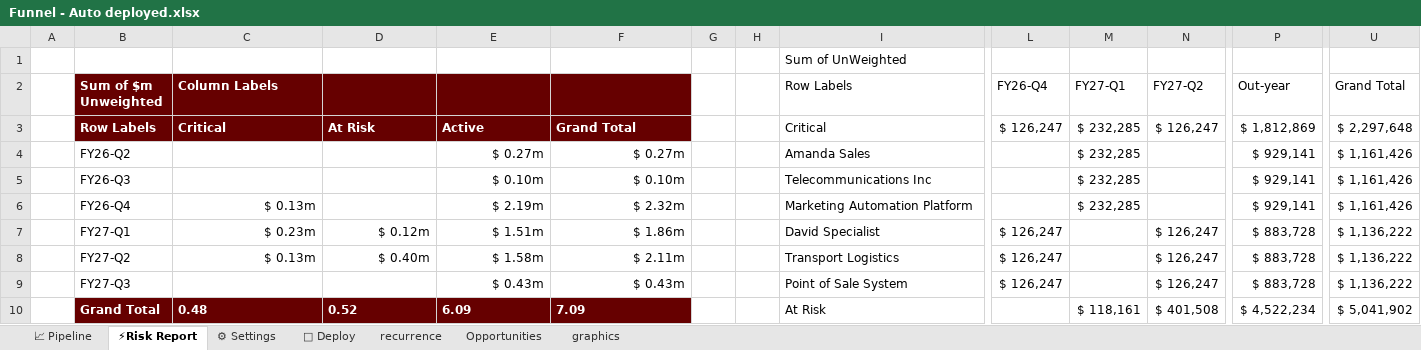
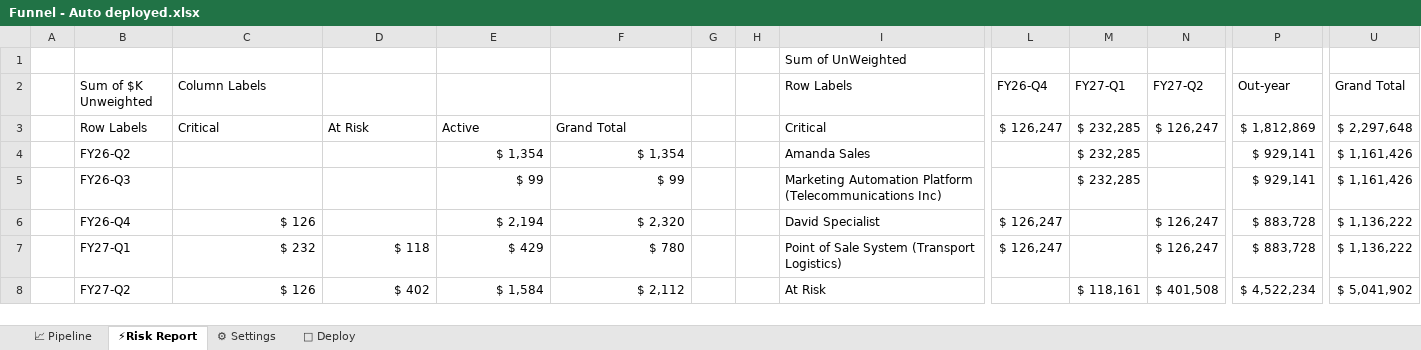
Before and after one commit to pgaljan/funneler, an Excel workbook: frontend/Funnel - Auto deployed.xlsx, sheet ⚡Risk Report, drawn as a sheet; only a part is shown, gaps mark what is left out; values as stored, in another font and other column widths than the file's, no borders; charts and pictures and conditional formats not drawn; removed rows and columns are numbered as before the commit, all else as after; rows hold the shown columns only; the diff covers the shown part only; the diff names each change by its address in the sheet, - before the commit and + after, or states it on an @@ line.

```diff
--- a/frontend/Funnel - Auto deployed.xlsx (sheet ⚡Risk Report)
+++ b/frontend/Funnel - Auto deployed.xlsx (sheet ⚡Risk Report)
@@ sheet tab hidden: recurrence @@
@@ sheet tab hidden: Opportunities @@
@@ sheet tab hidden: graphics @@
-B2: Sum of $m Unweighted
+B2: Sum of $K Unweighted
-B2:F3 fill: #660000
+B2:F3 fill: none
@@ B2:C2 bold: on → off, text colour: #FFFFFF → black @@
@@ B3:F3 bold: on → off, text colour: #FFFFFF → black @@
-E4: $ 0.27m
+E4: $ 1,354
-F4: $ 0.27m
+F4: $ 1,354
-E5: $ 0.10m
+E5: $ 99
-F5: $ 0.10m
+F5: $ 99
-I5 (Row Labels): Telecommunications Inc
+I5 (Row Labels): Marketing Automation Platform (Telecommunications Inc)
-row 6:  | FY26-Q4 | $ 0.13m |  | $ 2.19m | $ 2.32m |  |  | Marketing Automation Platform |  | $ 232,285 |  | $ 929,141 | $ 1,161,426
-B6 (Sum of $K Unweighted): FY27-Q1
+B6 (Sum of $K Unweighted): FY26-Q4
-C6 (Column Labels): $ 0.23m
+C6 (Column Labels): $ 126
-D6: $ 0.12m
+D6: (empty)
-E6: $ 1.51m
+E6: $ 2,194
-F6: $ 1.86m
+F6: $ 2,320
-B7 (Sum of $K Unweighted): FY27-Q2
+B7 (Sum of $K Unweighted): FY27-Q1
-C7 (Column Labels): $ 0.13m
+C7 (Column Labels): $ 232
-D7: $ 0.40m
+D7: $ 118
-E7: $ 1.58m
+E7: $ 429
-F7: $ 2.11m
+F7: $ 780
-I7 (Row Labels): Transport Logistics
+I7 (Row Labels): Point of Sale System (Transport Logistics)
-row 9:  | FY27-Q3 |  |  | $ 0.43m | $ 0.43m |  |  | Point of Sale System | $ 126,247 |  | $ 126,247 | $ 883,728 | $ 1,136,222
-B8 (Sum of $K Unweighted): Grand Total
+B8 (Sum of $K Unweighted): FY27-Q2
@@ B8:F8 fill: #660000 → none, bold: on → off, text colour: #FFFFFF → black @@
-C8 (Column Labels): 0.48
+C8 (Column Labels): $ 126
-C8:F8 alignment: left
+C8:F8 alignment: right
-D8: 0.52
+D8: $ 402
-E8: 6.09
+E8: $ 1,584
-F8: 7.09
+F8: $ 2,112
```
Also changed, not shown: 14 added rows, 52 removed rows and 33 edited cells elsewhere in this sheet, sheet 📈 Pipeline, sheet 🚀 Deploy, sheet ⚙ Settings, hidden cells, charts or pictures.
